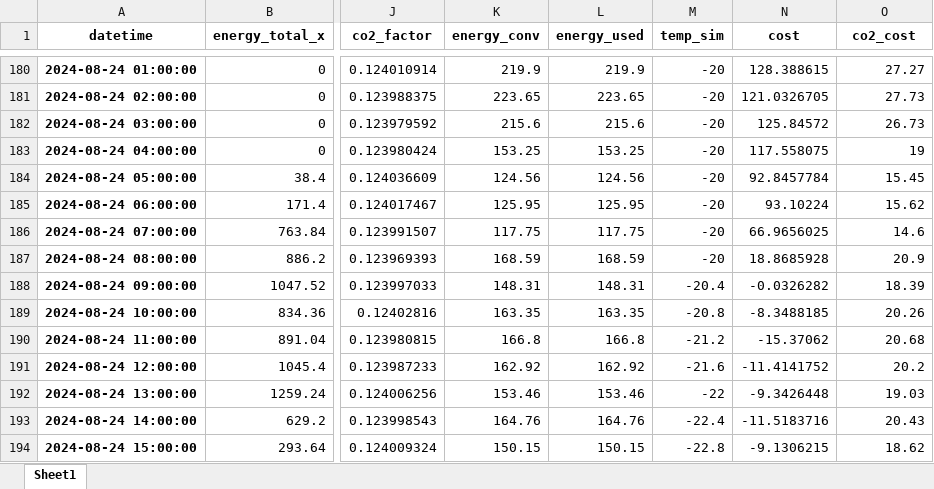
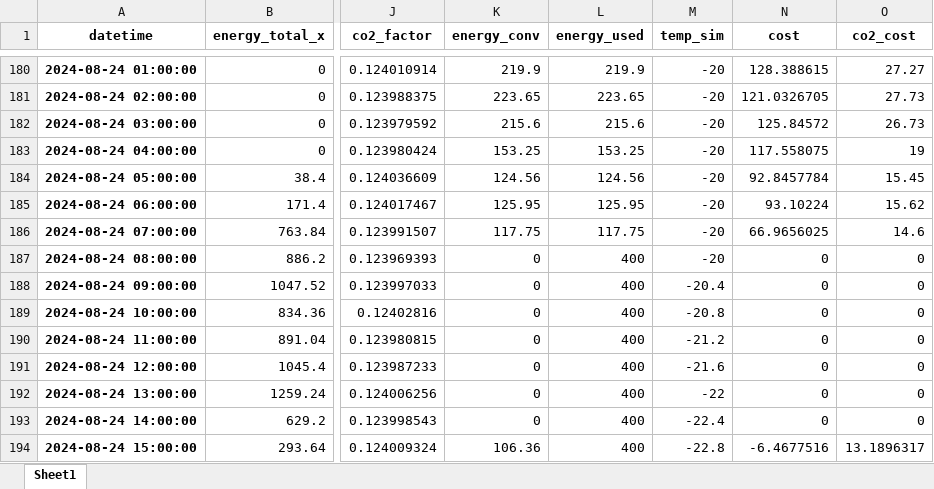
Before and after one commit to hellum55/Data-Science-Project, an Excel workbook: data_science_project/Praktik/simulation_final.xlsx, sheet Sheet1, drawn as a sheet; only a part is shown, gaps mark what is left out; values as stored, in another font and other column widths than the file's, no borders; the diff covers the shown part only; the diff names each change by its address in the sheet, - before the commit and + after, or states it on an @@ line.

```diff
--- a/data_science_project/Praktik/simulation_final.xlsx (sheet Sheet1)
+++ b/data_science_project/Praktik/simulation_final.xlsx (sheet Sheet1)
-K187 (energy_conv): 168.59
+K187 (energy_conv): 0
-L187 (energy_used): 168.59
+L187 (energy_used): 400
-N187 (cost): 18.8685928
+N187 (cost): 0
-O187 (co2_cost): 20.9
+O187 (co2_cost): 0
-K188 (energy_conv): 148.31
+K188 (energy_conv): 0
-L188 (energy_used): 148.31
+L188 (energy_used): 400
-N188 (cost): -0.0326282
+N188 (cost): 0
-O188 (co2_cost): 18.39
+O188 (co2_cost): 0
-K189 (energy_conv): 163.35
+K189 (energy_conv): 0
-L189 (energy_used): 163.35
+L189 (energy_used): 400
-N189 (cost): -8.3488185
+N189 (cost): 0
-O189 (co2_cost): 20.26
+O189 (co2_cost): 0
-K190 (energy_conv): 166.8
+K190 (energy_conv): 0
-L190 (energy_used): 166.8
+L190 (energy_used): 400
-N190 (cost): -15.37062
+N190 (cost): 0
-O190 (co2_cost): 20.68
+O190 (co2_cost): 0
-K191 (energy_conv): 162.92
+K191 (energy_conv): 0
-L191 (energy_used): 162.92
+L191 (energy_used): 400
-N191 (cost): -11.4141752
+N191 (cost): 0
-O191 (co2_cost): 20.2
+O191 (co2_cost): 0
-K192 (energy_conv): 153.46
+K192 (energy_conv): 0
-L192 (energy_used): 153.46
+L192 (energy_used): 400
-N192 (cost): -9.3426448
+N192 (cost): 0
-O192 (co2_cost): 19.03
+O192 (co2_cost): 0
-K193 (energy_conv): 164.76
+K193 (energy_conv): 0
-L193 (energy_used): 164.76
+L193 (energy_used): 400
-N193 (cost): -11.5183716
+N193 (cost): 0
-O193 (co2_cost): 20.43
+O193 (co2_cost): 0
-K194 (energy_conv): 150.15
+K194 (energy_conv): 106.36
-L194 (energy_used): 150.15
+L194 (energy_used): 400
-N194 (cost): -9.1306215
+N194 (cost): -6.4677516
-O194 (co2_cost): 18.62
+O194 (co2_cost): 13.1896317
```
Also changed, not shown: 1 added row and 547 edited cells elsewhere in this sheet, formulas that keep their value, 8 other files.
